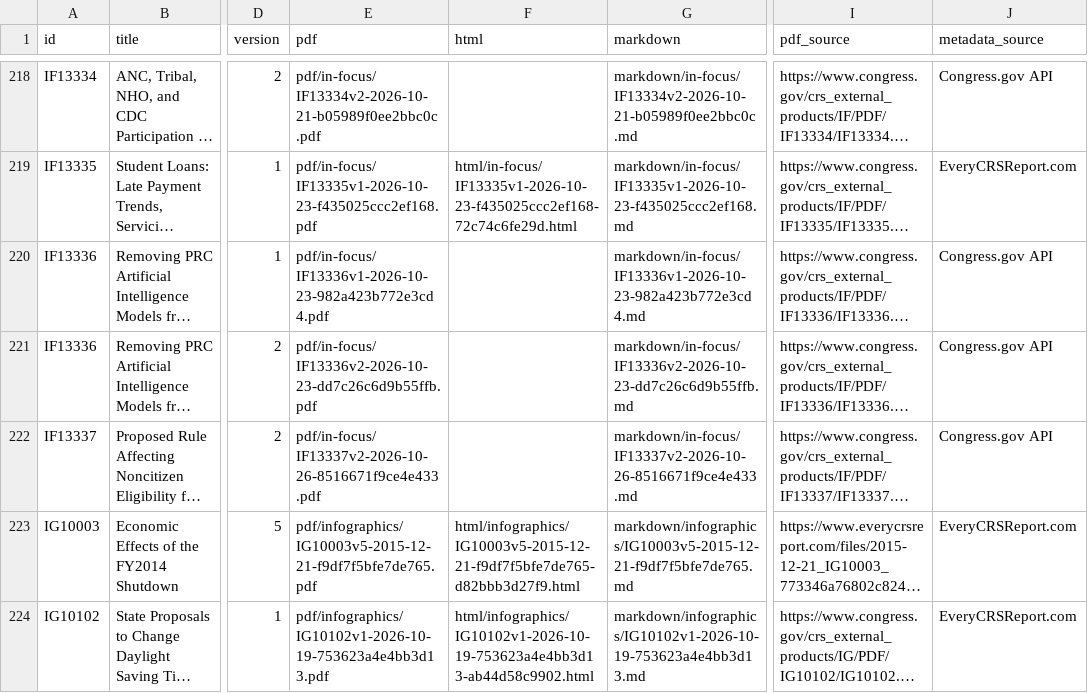
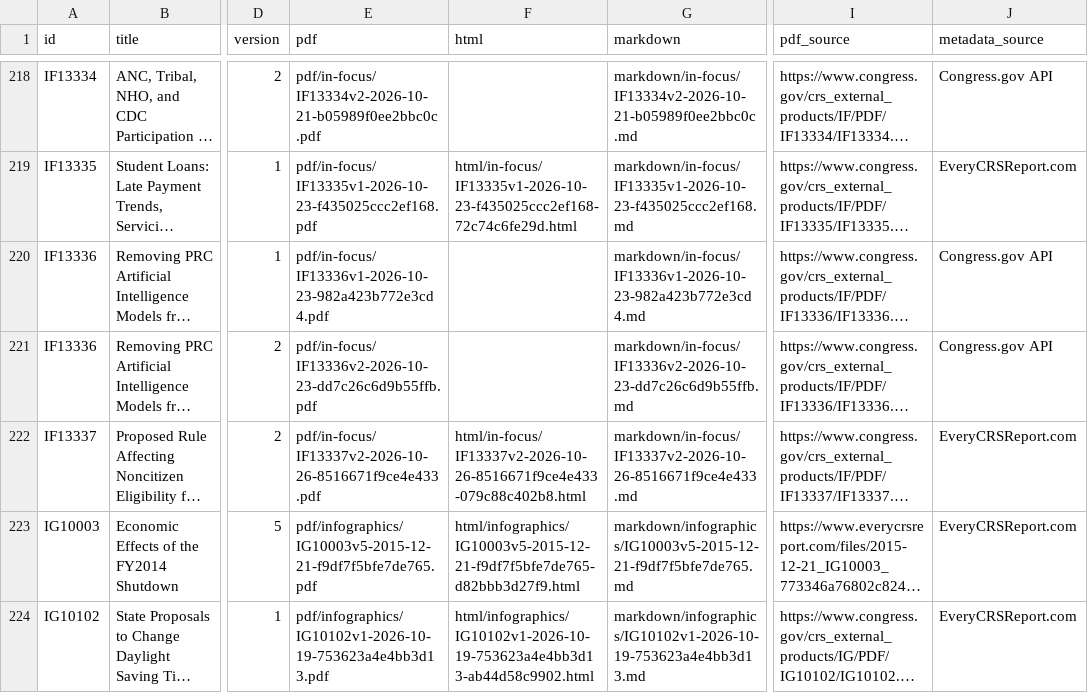
Before and after one commit to krischen-77/crs-reports, a CSV file: data/archived-reports.csv, drawn as a sheet; only a part is shown, gaps mark what is left out; long unchanged cells end in …; the diff covers the shown part only; the diff names each change by its address in the sheet, - before the commit and + after, or states it on an @@ line.

```diff
--- a/data/archived-reports.csv
+++ b/data/archived-reports.csv
-F222 (html): (empty)
+F222 (html): html/in-focus/IF13337v2-2026-10-26-8516671f9ce4e433-079c88c402b8.html
-J222 (metadata_source): Congress.gov API
+J222 (metadata_source): EveryCRSReport.com
```
Also changed, not shown: 5 added rows and 12 edited cells elsewhere in this file, 47 other files.
